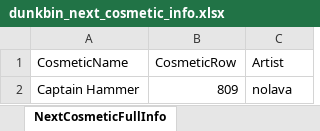
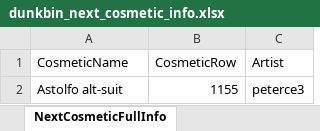
Before and after one commit to WUOTE/dunkbin-stats-images, an Excel workbook: public/sheets/dunkbin_next_cosmetic_info.xlsx, sheet NextCosmeticFullInfo, drawn as a sheet; values as stored, in another font and other column widths than the file's, no borders; removed rows and columns are numbered as before the commit, all else as after; the diff names each change by its address in the sheet, - before the commit and + after, or states it on an @@ line.

Commit message:
update next cosmetic and next cosmetic artist

```diff
--- a/public/sheets/dunkbin_next_cosmetic_info.xlsx (sheet NextCosmeticFullInfo)
+++ b/public/sheets/dunkbin_next_cosmetic_info.xlsx (sheet NextCosmeticFullInfo)
-row 2: Captain Hammer | 809 | nolava
+row 2: Astolfo alt-suit | 1155 | peterce3
```
